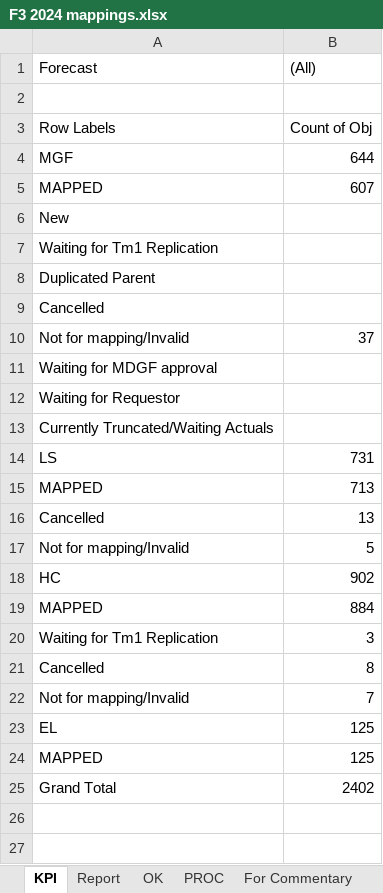
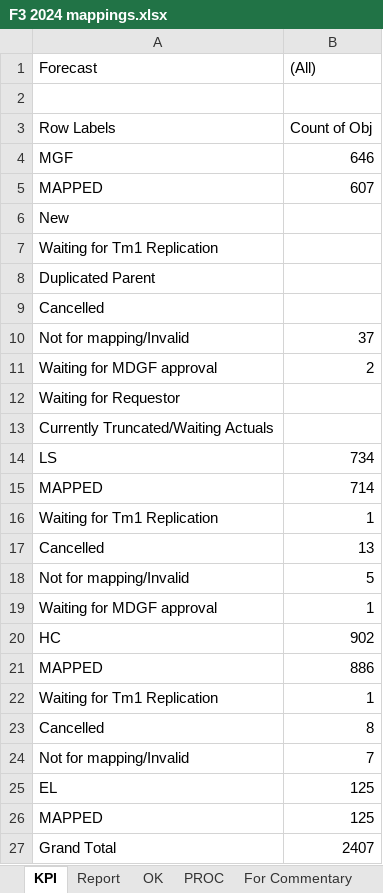
Before and after one commit to violencepierre/GCOH-Tickets-for-Processing, an Excel workbook: F3 2024 mappings.xlsx, sheet KPI, drawn as a sheet; values as stored, in another font and other column widths than the file's, no borders; addresses are those after the commit; the diff names each change by its address in the sheet, - before the commit and + after, or states it on an @@ line.

```diff
--- a/F3 2024 mappings.xlsx (sheet KPI)
+++ b/F3 2024 mappings.xlsx (sheet KPI)
-B4 ((All)): 644
+B4 ((All)): 646
-B11 ((All)): (empty)
+B11 ((All)): 2
-B14 ((All)): 731
+B14 ((All)): 734
-B15 ((All)): 713
+B15 ((All)): 714
+row 16: Waiting for Tm1 Replication | 1
+row 19: Waiting for MDGF approval | 1
-B21 ((All)): 884
+B21 ((All)): 886
-B22 ((All)): 3
+B22 ((All)): 1
-B27 ((All)): 2402
+B27 ((All)): 2407
```
Also changed, not shown: sheet PROC, sheet Report, hidden cells.
